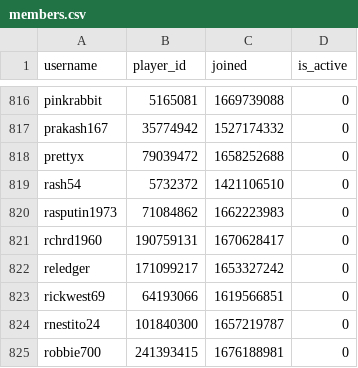
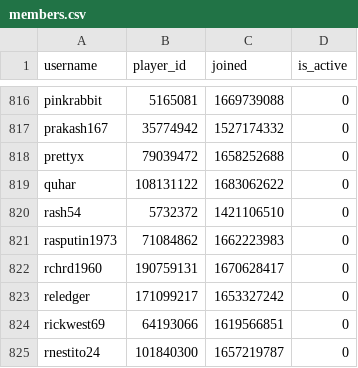
Before and after one commit to Sootopolis/chess-club-admin-system, a CSV file: csv_files/the-great-british-empire/members.csv, drawn as a sheet; only a part is shown, gaps mark what is left out; the shorter side is filled out with more unchanged rows; the diff covers the shown part only; the diff names each change by its address in the sheet, - before the commit and + after, or states it on an @@ line.

```diff
--- a/csv_files/the-great-british-empire/members.csv
+++ b/csv_files/the-great-british-empire/members.csv
+row 819: quhar | 108131122 | 1683062622 | 0
```
Also changed, not shown: 5 added rows and 5 removed rows elsewhere in this file.
